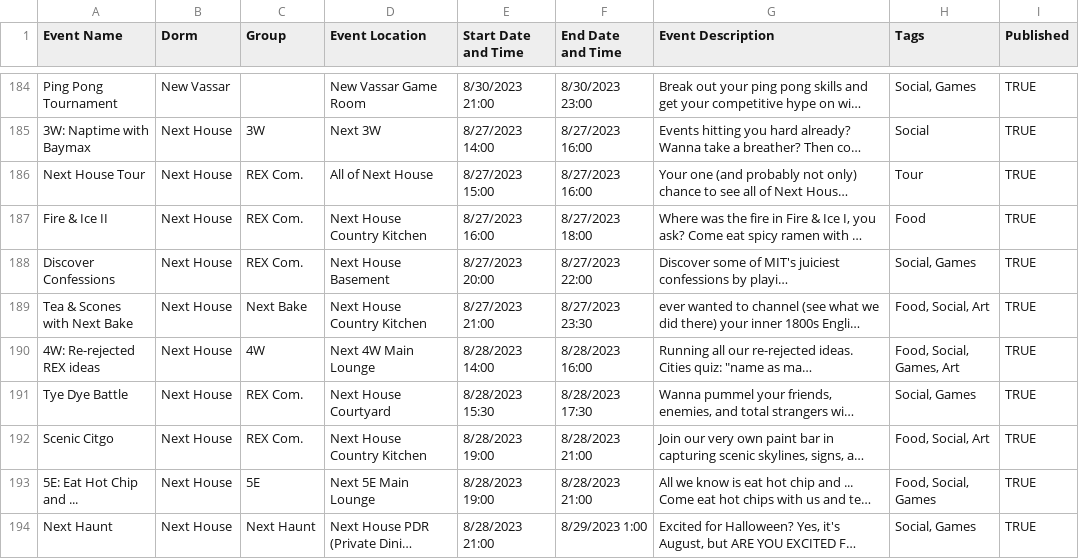
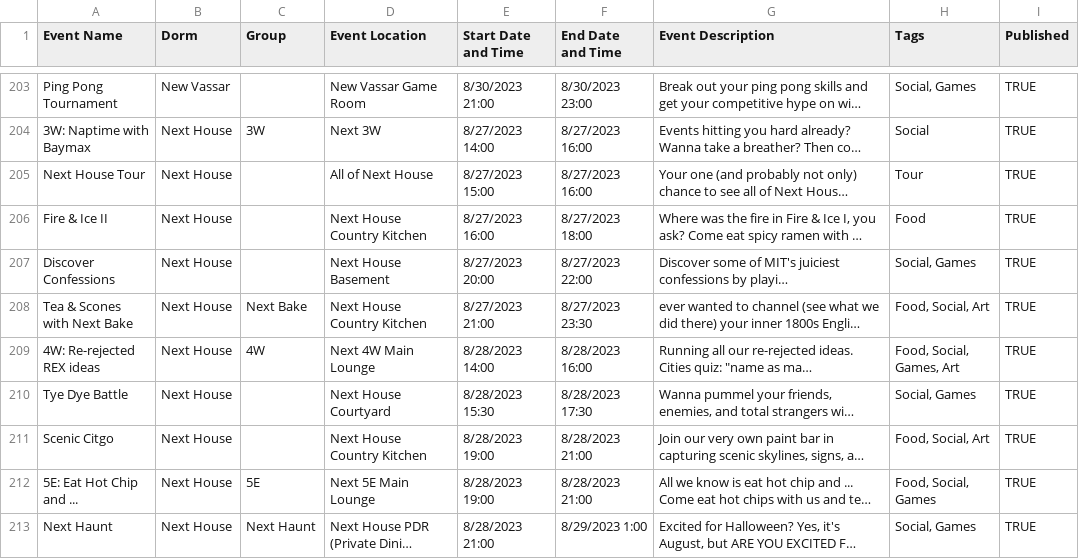
Before and after one commit to mit-dormcon/t-rex, a CSV file: events/2023-events.csv, drawn as a sheet; only a part is shown, gaps mark what is left out; long unchanged cells end in …; addresses are those after the commit; the diff covers the shown part only; the diff names each change by its address in the sheet, - before the commit and + after, or states it on an @@ line.

```diff
--- a/events/2023-events.csv
+++ b/events/2023-events.csv
-C205:C207 (Group): REX Com.
+C205:C207 (Group): (empty)
-C210:C211 (Group): REX Com.
+C210:C211 (Group): (empty)
```
Also changed, not shown: 3 added rows, 3 removed rows, 17 moved rows and 23 edited cells elsewhere in this file, 1 other file.
